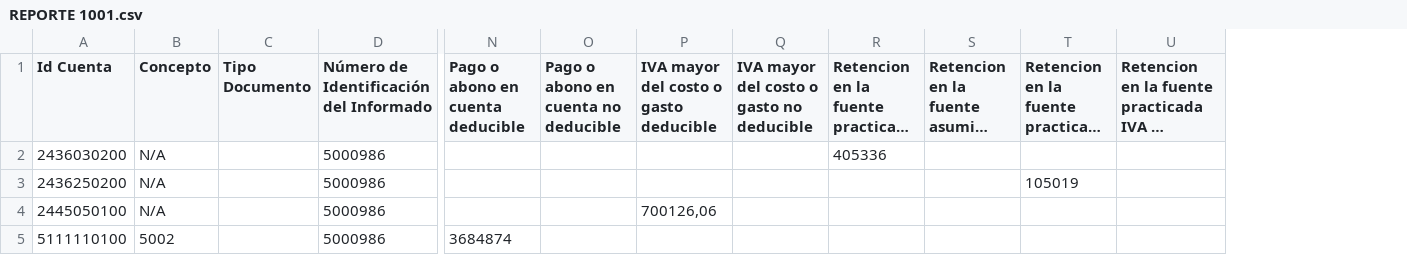
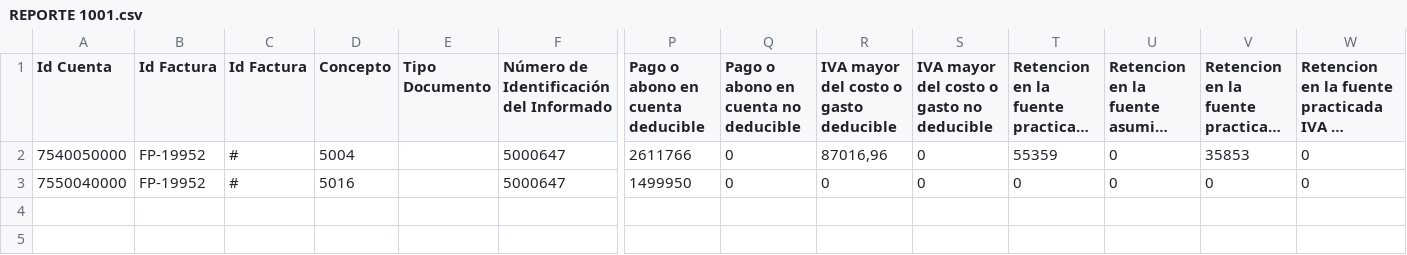
Before and after one commit to albeirobet/report-generator-ms, a CSV file: resources/uploads/REPORTE 1001.csv, drawn as a sheet; only a part is shown, gaps mark what is left out; long unchanged cells end in …; removed rows and columns are numbered as before the commit, all else as after; rows hold the shown columns only; the diff names each change by its address in the sheet, - before the commit and + after, or states it on an @@ line.

Commit message:
Agregando columna para revisión reportes

```diff
--- a/resources/uploads/REPORTE 1001.csv
+++ b/resources/uploads/REPORTE 1001.csv
+column B (Id Factura), empty
+column C (Id Factura), empty
-row 2: 2436030200 | N/A |  | 5000986 |  |  |  |  | 405336
-row 3: 2436250200 | N/A |  | 5000986 |  |  |  |  |  |  | 105019
-row 4: 2445050100 | N/A |  | 5000986 |  |  | 700126,06
-row 5: 5111110100 | 5002 |  | 5000986 | 3684874
+row 2: 7540050000 | FP-19952 | # | 5004 |  | 5000647 | 2611766 | 0 | 87016,96 | 0 | 55359 | 0 | 35853 | 0
+row 3: 7550040000 | FP-19952 | # | 5016 |  | 5000647 | 1499950 | 0 | 0 | 0 | 0 | 0 | 0 | 0
```
Also changed, not shown: 2 other files.
